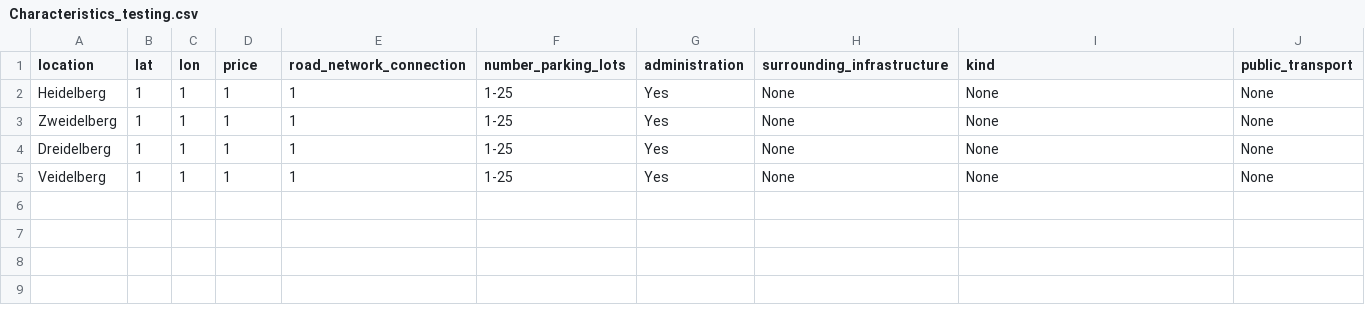
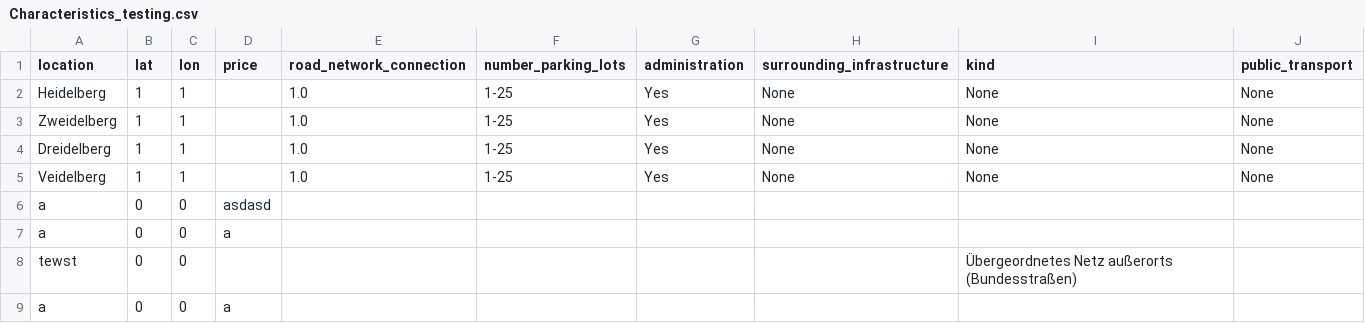
Before and after one commit to PuR-Dashboard/Dashboard, a CSV file: Data/Characteristics_testing.csv, drawn as a sheet.

```diff
--- a/Data/Characteristics_testing.csv
+++ b/Data/Characteristics_testing.csv
@@ -1,5 +1,9 @@
 location,lat,lon,price,road_network_connection,number_parking_lots,administration,surrounding_infrastructure,kind,public_transport
-Heidelberg,1,1,1,1,1-25,Yes,None,None,None
-Zweidelberg,1,1,1,1,1-25,Yes,None,None,None
-Dreidelberg,1,1,1,1,1-25,Yes,None,None,None
-Veidelberg,1,1,1,1,1-25,Yes,None,None,None
+Heidelberg,1,1,,1.0,1-25,Yes,None,None,None
+Zweidelberg,1,1,,1.0,1-25,Yes,None,None,None
+Dreidelberg,1,1,,1.0,1-25,Yes,None,None,None
+Veidelberg,1,1,,1.0,1-25,Yes,None,None,None
+a,0,0,asdasd,,,,,,,
+a,0,0,a,,,,,,,
+tewst,0,0,,,,,,Übergeordnetes Netz außerorts (Bundesstraßen),,
+a,0,0,a,,,,,,,
```
Also changed, not shown: 10 other files.
